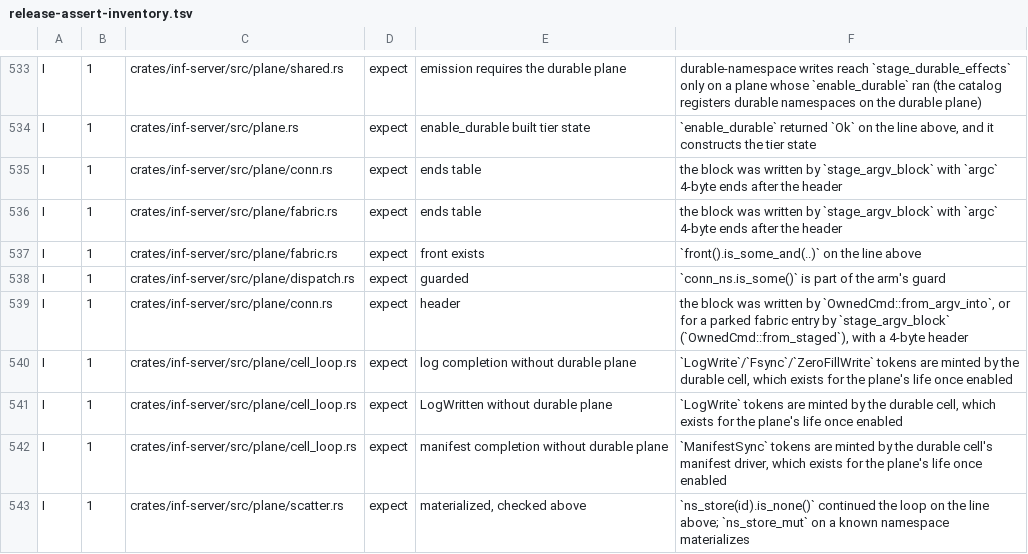
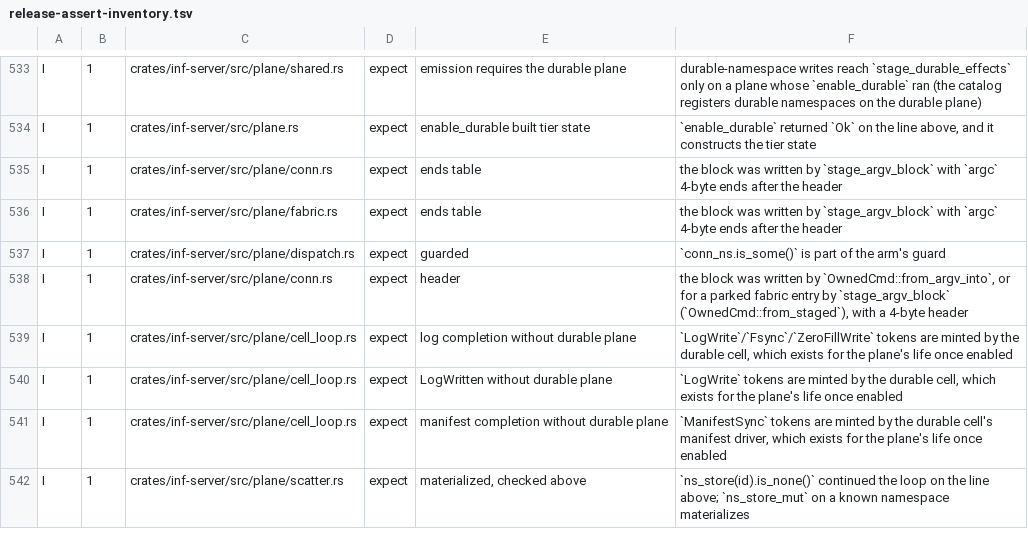
Before and after one commit to kevincaicedo/infinitydb, a TSV file: docs/release-assert-inventory.tsv, drawn as a sheet; only a part is shown, gaps mark what is left out; the diff names each change by its address in the sheet, - before the commit and + after, or states it on an @@ line.

```diff
--- a/docs/release-assert-inventory.tsv
+++ b/docs/release-assert-inventory.tsv
-row 537: I | 1 | crates/inf-server/src/plane/fabric.rs | expect | front exists | `front().is_some_and(..)` on the line above
```
Also changed, not shown: docs/container-exemptions.tsv, 13 other files.
